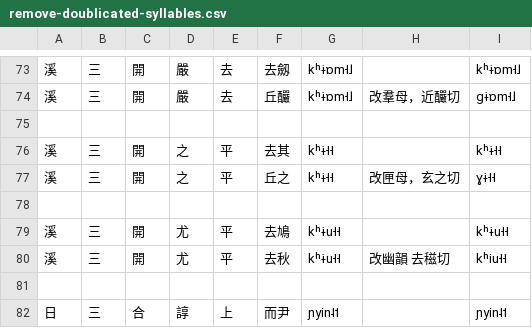
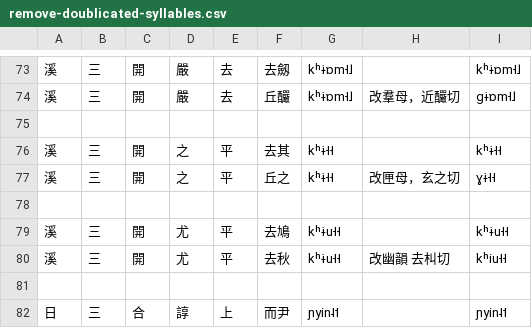
Before and after one commit to uliloewi/zhong1gu3li3in1, a CSV file: zhongguliin/remove-doublicated-syllables.csv, drawn as a sheet; only a part is shown, gaps mark what is left out.

```diff
--- a/zhongguliin/remove-doublicated-syllables.csv
+++ b/zhongguliin/remove-doublicated-syllables.csv
@@ -79,3 +79,3 @@
 溪,三,開,尤,平,去鳩,kʰɨu˧˧,,kʰɨu˧˧
-溪,三,開,尤,平,去秋,kʰɨu˧˧,改幽韻 去稵切,kʰiu˧˧
+溪,三,開,尤,平,去秋,kʰɨu˧˧,改幽韻 去朻切,kʰiu˧˧
 ,,,,,,,,
```
Also changed, not shown: zhongguliin/do1in1zy4.csv.
